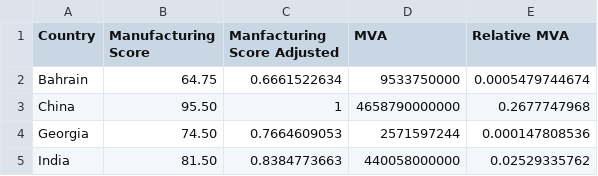
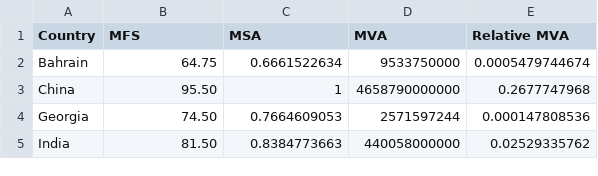
Before and after one commit to SPROOK/InRoomAirFilterScaleUp, a CSV file: data/CR_Box_Countries_MS.csv, drawn as a sheet; only a part is shown.

```diff
--- a/data/CR_Box_Countries_MS.csv
+++ b/data/CR_Box_Countries_MS.csv
@@ -1,2 +1,2 @@
-Country,Manufacturing Score,Manfacturing Score Adjusted,MVA,Relative MVA
+Country,MFS,MSA,MVA,Relative MVA
 Bahrain,64.75,0.6661522634,9533750000,0.0005479744674
```
Also changed, not shown: data/STANDARD_COUNTRY_LIST.csv, 4 other files.
